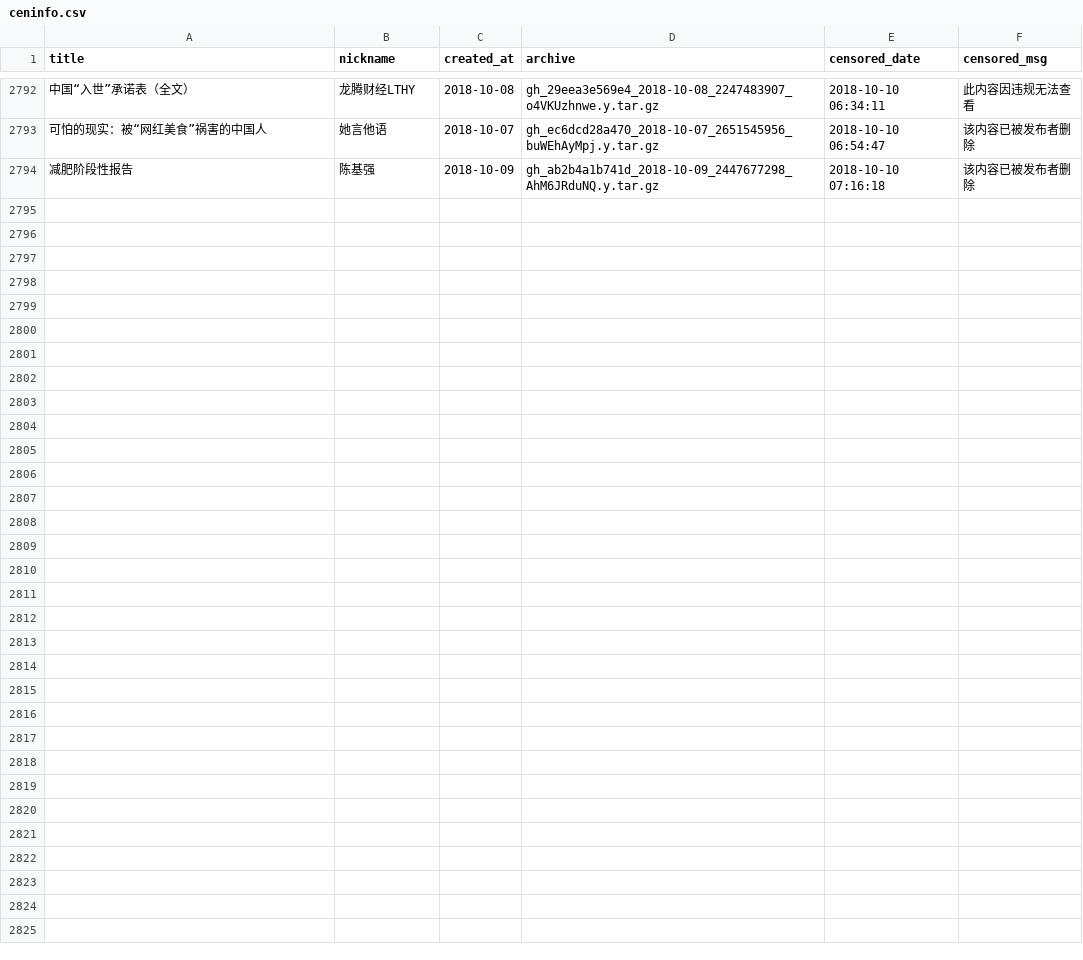
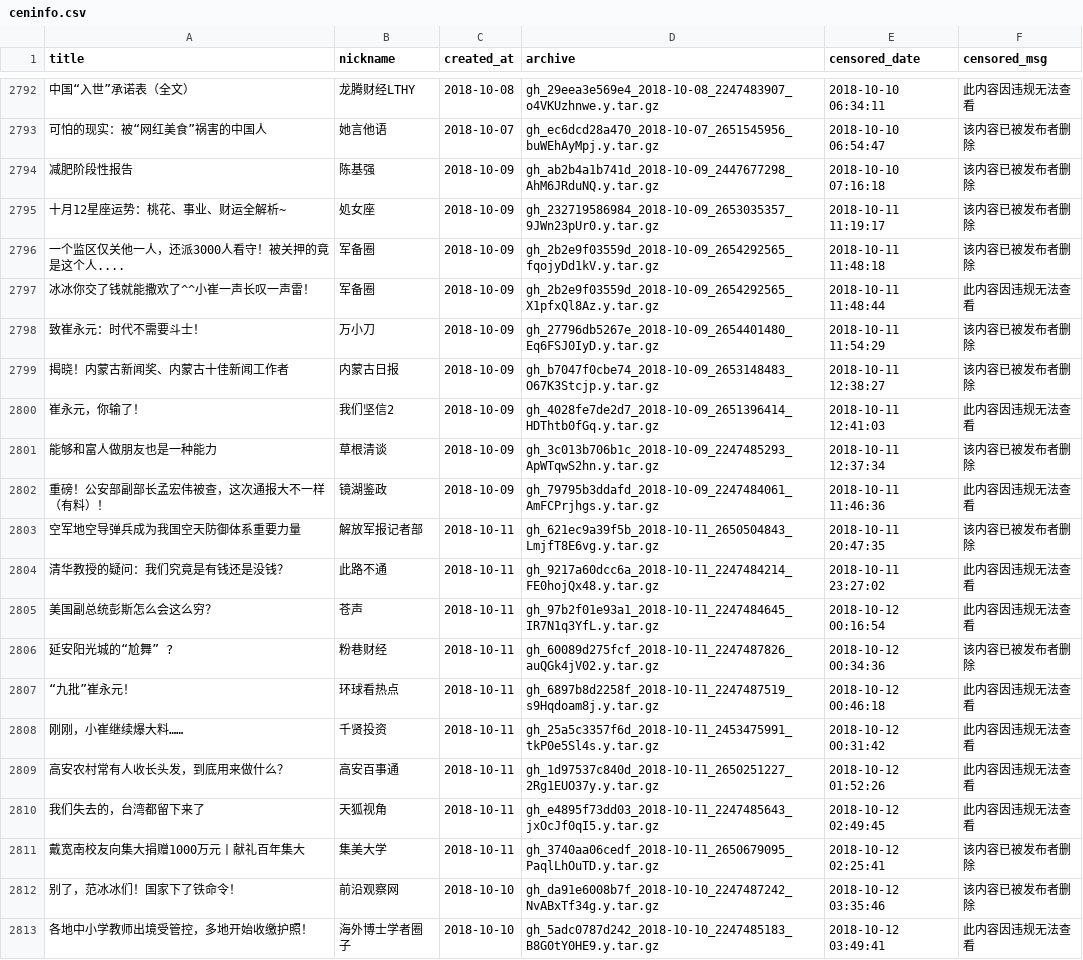
Before and after one commit to Terminus2049/Wechatscope, a CSV file: ceninfo.csv, drawn as a sheet; only a part is shown, gaps mark what is left out; the diff covers the shown part only.

Commit message:
backup

```diff
--- a/ceninfo.csv
+++ b/ceninfo.csv
@@ -2794 +2794,20 @@
 "减肥阶段性报告","陈基强","2018-10-09","gh_ab2b4a1b741d_2018-10-09_2447677298_AhM6JRduNQ.y.tar.gz","2018-10-10 07:16:18","该内容已被发布者删除"
+"十月12星座运势：桃花、事业、财运全解析~","処女座","2018-10-09","gh_232719586984_2018-10-09_2653035357_9JWn23pUr0.y.tar.gz","2018-10-11 11:19:17","该内容已被发布者删除"
+"一个监区仅关他一人，还派3000人看守！被关押的竟是这个人....","军备圈","2018-10-09","gh_2b2e9f03559d_2018-10-09_2654292565_fqojyDd1kV.y.tar.gz","2018-10-11 11:48:18","该内容已被发布者删除"
+"冰冰你交了钱就能撒欢了^^小崔一声长叹一声雷！","军备圈","2018-10-09","gh_2b2e9f03559d_2018-10-09_2654292565_X1pfxQl8Az.y.tar.gz","2018-10-11 11:48:44","此内容因违规无法查看"
+"致崔永元：时代不需要斗士！","万小刀","2018-10-09","gh_27796db5267e_2018-10-09_2654401480_Eq6FSJ0IyD.y.tar.gz","2018-10-11 11:54:29","该内容已被发布者删除"
+"揭晓！内蒙古新闻奖、内蒙古十佳新闻工作者","内蒙古日报","2018-10-09","gh_b7047f0cbe74_2018-10-09_2653148483_O67K3Stcjp.y.tar.gz","2018-10-11 12:38:27","该内容已被发布者删除"
+"崔永元，你输了！","我们坚信2","2018-10-09","gh_4028fe7de2d7_2018-10-09_2651396414_HDThtb0fGq.y.tar.gz","2018-10-11 12:41:03","此内容因违规无法查看"
+"能够和富人做朋友也是一种能力","草根清谈","2018-10-09","gh_3c013b706b1c_2018-10-09_2247485293_ApWTqwS2hn.y.tar.gz","2018-10-11 12:37:34","该内容已被发布者删除"
+"重磅！公安部副部长孟宏伟被查，这次通报大不一样（有料）！","镜湖鉴政","2018-10-09","gh_79795b3ddafd_2018-10-09_2247484061_AmFCPrjhgs.y.tar.gz","2018-10-11 11:46:36","此内容因违规无法查看"
+"空军地空导弹兵成为我国空天防御体系重要力量","解放军报记者部","2018-10-11","gh_621ec9a39f5b_2018-10-11_2650504843_LmjfT8E6vg.y.tar.gz","2018-10-11 20:47:35","该内容已被发布者删除"
+"清华教授的疑问：我们究竟是有钱还是没钱？","此路不通","2018-10-11","gh_9217a60dcc6a_2018-10-11_2247484214_FE0hojQx48.y.tar.gz","2018-10-11 23:27:02","此内容因违规无法查看"
+"美国副总统彭斯怎么会这么穷？","苍声","2018-10-11","gh_97b2f01e93a1_2018-10-11_2247484645_IR7N1q3YfL.y.tar.gz","2018-10-12 00:16:54","此内容因违规无法查看"
+"延安阳光城的“尬舞” ?","粉巷财经","2018-10-11","gh_60089d275fcf_2018-10-11_2247487826_auQGk4jV02.y.tar.gz","2018-10-12 00:34:36","该内容已被发布者删除"
+"“九批”崔永元！","环球看热点","2018-10-11","gh_6897b8d2258f_2018-10-11_2247487519_s9Hqdoam8j.y.tar.gz","2018-10-12 00:46:18","此内容因违规无法查看"
+"刚刚，小崔继续爆大料……","千贤投资","2018-10-11","gh_25a5c3357f6d_2018-10-11_2453475991_tkP0e5Sl4s.y.tar.gz","2018-10-12 00:31:42","此内容因违规无法查看"
+"高安农村常有人收长头发，到底用来做什么？","高安百事通","2018-10-11","gh_1d97537c840d_2018-10-11_2650251227_2Rg1EUO37y.y.tar.gz","2018-10-12 01:52:26","此内容因违规无法查看"
+"我们失去的，台湾都留下来了","天狐视角","2018-10-11","gh_e4895f73dd03_2018-10-11_2247485643_jxOcJf0qI5.y.tar.gz","2018-10-12 02:49:45","此内容因违规无法查看"
+"戴宽南校友向集大捐赠1000万元丨献礼百年集大","集美大学","2018-10-11","gh_3740aa06cedf_2018-10-11_2650679095_PaqlLhOuTD.y.tar.gz","2018-10-12 02:25:41","该内容已被发布者删除"
+"别了，范冰冰们！国家下了铁命令！","前沿观察网","2018-10-10","gh_da91e6008b7f_2018-10-10_2247487242_NvABxTf34g.y.tar.gz","2018-10-12 03:35:46","该内容已被发布者删除"
+"各地中小学教师出境受管控，多地开始收缴护照！","海外博士学者圈子","2018-10-10","gh_5adc0787d242_2018-10-10_2247485183_B8G0tY0HE9.y.tar.gz","2018-10-12 03:49:41","此内容因违规无法查看"
```
Also changed, not shown: 10 added rows elsewhere in this file.
